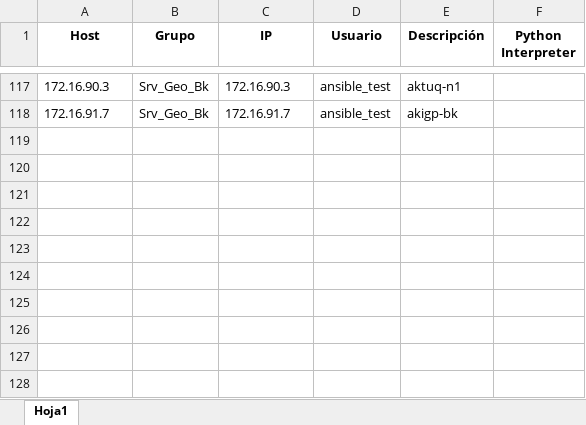
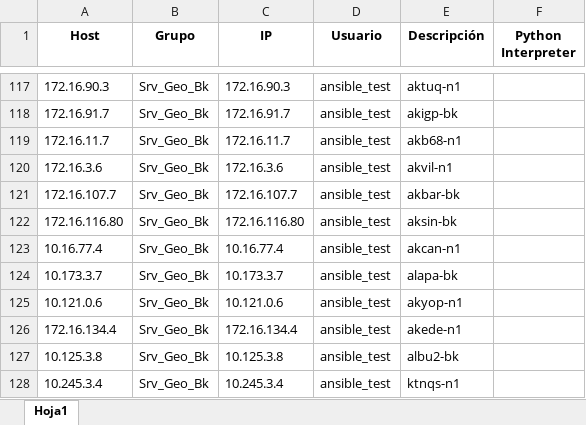
Before and after one commit to colcomerciodevs/Inventory, an Excel workbook: dynamic_inventory/inventory_data.xlsx, sheet Hoja1, drawn as a sheet; only a part is shown, gaps mark what is left out; values as stored, in another font and other column widths than the file's, no borders; the diff names each change by its address in the sheet, - before the commit and + after, or states it on an @@ line.

Commit message:
Actualización automática: 2025-03-17 17:07:31

```diff
--- a/dynamic_inventory/inventory_data.xlsx (sheet Hoja1)
+++ b/dynamic_inventory/inventory_data.xlsx (sheet Hoja1)
+row 119: 172.16.11.7 | Srv_Geo_Bk | 172.16.11.7 | ansible_test | akb68-n1
+row 120: 172.16.3.6 | Srv_Geo_Bk | 172.16.3.6 | ansible_test | akvil-n1
+row 121: 172.16.107.7 | Srv_Geo_Bk | 172.16.107.7 | ansible_test | akbar-bk
+row 122: 172.16.116.80 | Srv_Geo_Bk | 172.16.116.80 | ansible_test | aksin-bk
+row 123: 10.16.77.4 | Srv_Geo_Bk | 10.16.77.4 | ansible_test | akcan-n1
+row 124: 10.173.3.7 | Srv_Geo_Bk | 10.173.3.7 | ansible_test | alapa-bk
+row 125: 10.121.0.6 | Srv_Geo_Bk | 10.121.0.6 | ansible_test | akyop-n1
+row 126: 172.16.134.4 | Srv_Geo_Bk | 172.16.134.4 | ansible_test | akede-n1
+row 127: 10.125.3.8 | Srv_Geo_Bk | 10.125.3.8 | ansible_test | albu2-bk
+row 128: 10.245.3.4 | Srv_Geo_Bk | 10.245.3.4 | ansible_test | ktnqs-n1
```
